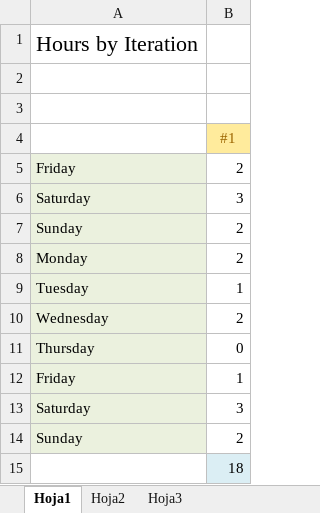
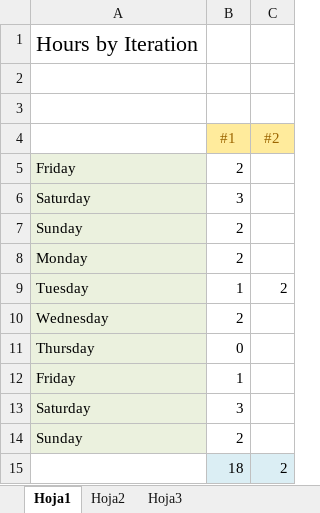
Before and after one commit to Mofiler/worldcup, an Excel workbook: process/Hours.xlsx, sheet Hoja1, drawn as a sheet; values as stored, in another font and other column widths than the file's, no borders; the diff names each change by its address in the sheet, - before the commit and + after, or states it on an @@ line.

Commit message:
Updated process

```diff
--- a/process/Hours.xlsx (sheet Hoja1)
+++ b/process/Hours.xlsx (sheet Hoja1)
+column C (#2), rows 9-15: 2 |  |  |  |  |  | 2
```
